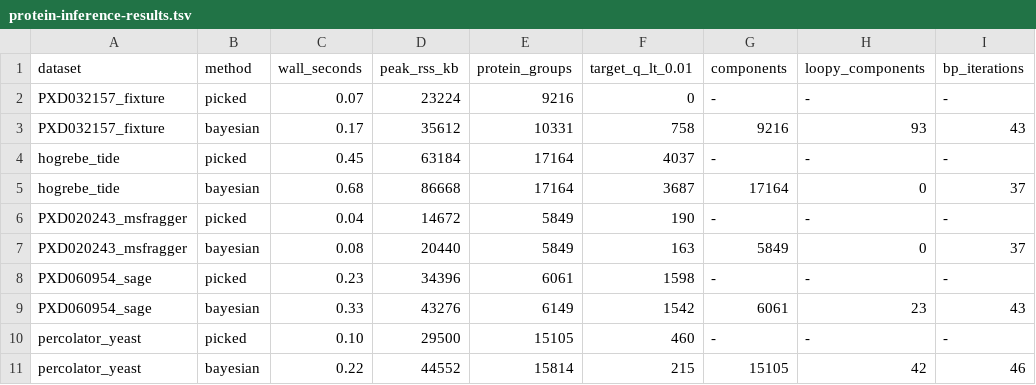
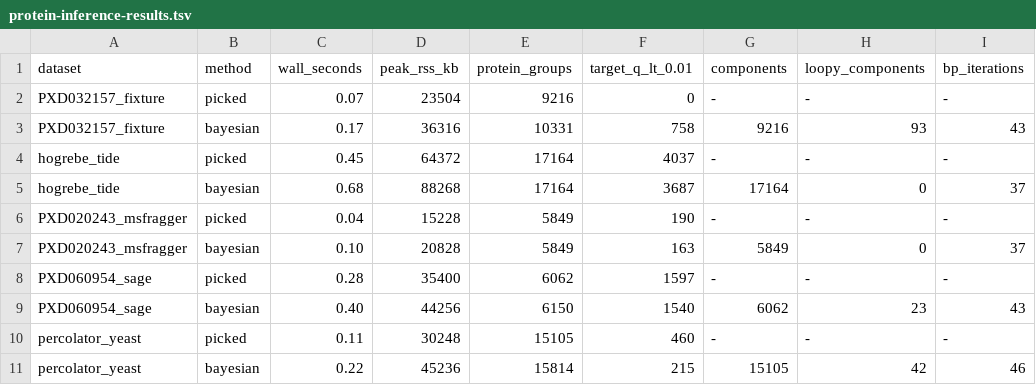
Before and after one commit to AndrejRumenovski/percolator-rs, a TSV file: bench/protein-inference-results.tsv, drawn as a sheet; only a part is shown; the diff names each change by its address in the sheet, - before the commit and + after, or states it on an @@ line.

```diff
--- a/bench/protein-inference-results.tsv
+++ b/bench/protein-inference-results.tsv
-D2 (peak_rss_kb): 23224
+D2 (peak_rss_kb): 23504
-D3 (peak_rss_kb): 35612
+D3 (peak_rss_kb): 36316
-D4 (peak_rss_kb): 63184
+D4 (peak_rss_kb): 64372
-D5 (peak_rss_kb): 86668
+D5 (peak_rss_kb): 88268
-D6 (peak_rss_kb): 14672
+D6 (peak_rss_kb): 15228
-C7 (wall_seconds): 0.08
+C7 (wall_seconds): 0.10
-D7 (peak_rss_kb): 20440
+D7 (peak_rss_kb): 20828
-C8 (wall_seconds): 0.23
+C8 (wall_seconds): 0.28
-D8 (peak_rss_kb): 34396
+D8 (peak_rss_kb): 35400
-E8 (protein_groups): 6061
+E8 (protein_groups): 6062
-F8 (target_q_lt_0.01): 1598
+F8 (target_q_lt_0.01): 1597
-C9 (wall_seconds): 0.33
+C9 (wall_seconds): 0.40
-D9 (peak_rss_kb): 43276
+D9 (peak_rss_kb): 44256
-E9 (protein_groups): 6149
+E9 (protein_groups): 6150
-F9 (target_q_lt_0.01): 1542
+F9 (target_q_lt_0.01): 1540
-G9 (components): 6061
+G9 (components): 6062
-C10 (wall_seconds): 0.10
+C10 (wall_seconds): 0.11
-D10 (peak_rss_kb): 29500
+D10 (peak_rss_kb): 30248
-D11 (peak_rss_kb): 44552
+D11 (peak_rss_kb): 45236
```
Also changed, not shown: bench/automatic-selection-results.tsv, bench/model-comparison-results.tsv, 39 other files.
